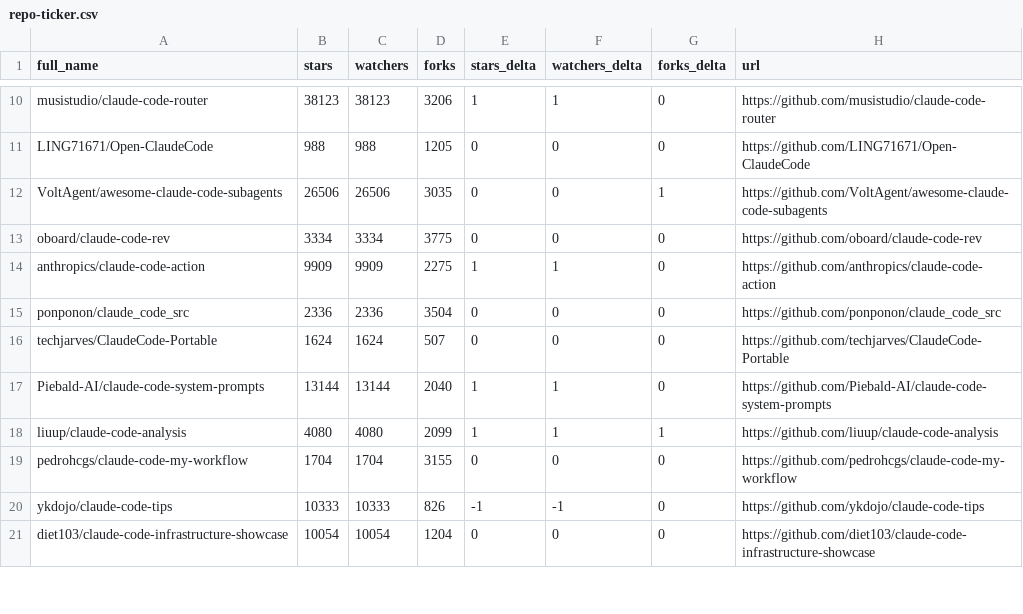
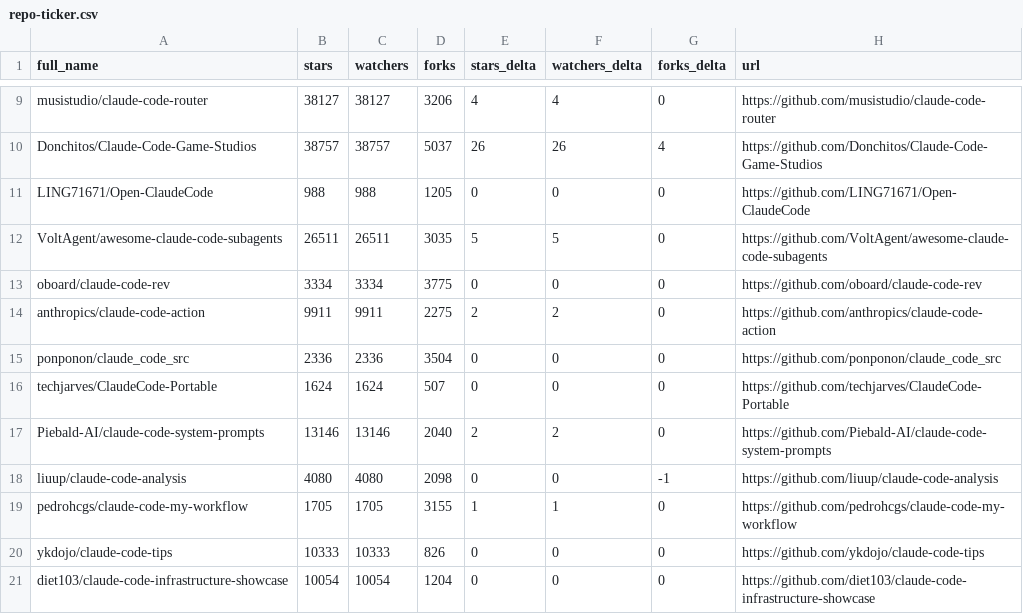
Before and after one commit to IgorOffline/hesreallyhim-awesome-claude-code, a CSV file: data/repo-ticker.csv, drawn as a sheet; only a part is shown, gaps mark what is left out; addresses are those after the commit; the diff covers the shown part only; the diff names each change by its address in the sheet, - before the commit and + after, or states it on an @@ line.

```diff
--- a/data/repo-ticker.csv
+++ b/data/repo-ticker.csv
-B9 (stars): 38123
+B9 (stars): 38127
-C9 (watchers): 38123
+C9 (watchers): 38127
-E9 (stars_delta): 1
+E9 (stars_delta): 4
-F9 (watchers_delta): 1
+F9 (watchers_delta): 4
+row 10: Donchitos/Claude-Code-Game-Studios | 38757 | 38757 | 5037 | 26 | 26 | 4 | https://github.com/Donchitos/Claude-Code-Game-Studios
-B12 (stars): 26506
+B12 (stars): 26511
-C12 (watchers): 26506
+C12 (watchers): 26511
-E12 (stars_delta): 0
+E12 (stars_delta): 5
-F12 (watchers_delta): 0
+F12 (watchers_delta): 5
-G12 (forks_delta): 1
+G12 (forks_delta): 0
-B14 (stars): 9909
+B14 (stars): 9911
-C14 (watchers): 9909
+C14 (watchers): 9911
-E14 (stars_delta): 1
+E14 (stars_delta): 2
-F14 (watchers_delta): 1
+F14 (watchers_delta): 2
-B17 (stars): 13144
+B17 (stars): 13146
-C17 (watchers): 13144
+C17 (watchers): 13146
-E17 (stars_delta): 1
+E17 (stars_delta): 2
-F17 (watchers_delta): 1
+F17 (watchers_delta): 2
-D18 (forks): 2099
+D18 (forks): 2098
-E18 (stars_delta): 1
+E18 (stars_delta): 0
-F18 (watchers_delta): 1
+F18 (watchers_delta): 0
-G18 (forks_delta): 1
+G18 (forks_delta): -1
-B19 (stars): 1704
+B19 (stars): 1705
-C19 (watchers): 1704
+C19 (watchers): 1705
-E19 (stars_delta): 0
+E19 (stars_delta): 1
-F19 (watchers_delta): 0
+F19 (watchers_delta): 1
-E20 (stars_delta): -1
+E20 (stars_delta): 0
-F20 (watchers_delta): -1
+F20 (watchers_delta): 0
```
Also changed, not shown: 2 added rows, 3 removed rows, 2 moved rows and 103 edited cells elsewhere in this file, 2 other files.
